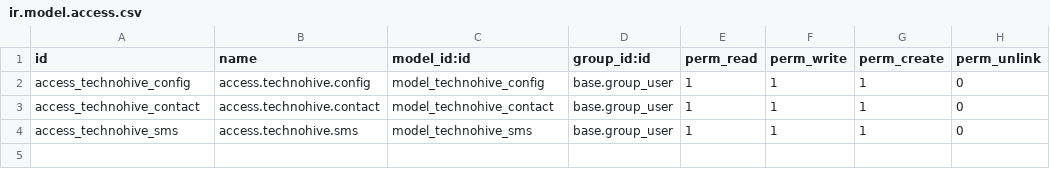
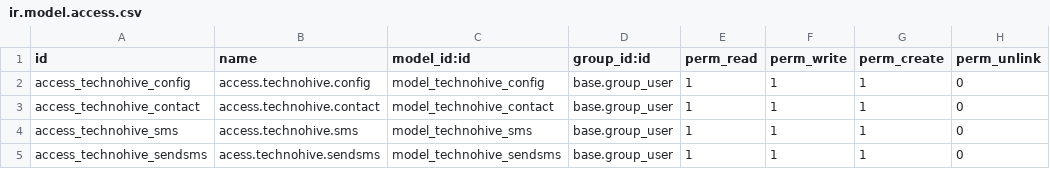
Before and after one commit to techno-hive/odoo-bulk-sms, a CSV file: odoo-bulk-sms/security/ir.model.access.csv, drawn as a sheet.

```diff
--- a/odoo-bulk-sms/security/ir.model.access.csv
+++ b/odoo-bulk-sms/security/ir.model.access.csv
@@ -4 +4,2 @@ access_technohive_contact,access.technohive.contact,model_technohive_contact,bas
 access_technohive_sms,access.technohive.sms,model_technohive_sms,base.group_user,1,1,1,0
+access_technohive_sendsms,acess.technohive.sendsms,model_technohive_sendsms,base.group_user,1,1,1,0
```
Also changed, not shown: 7 other files.
